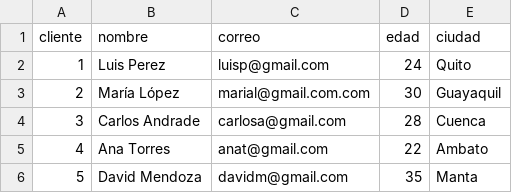
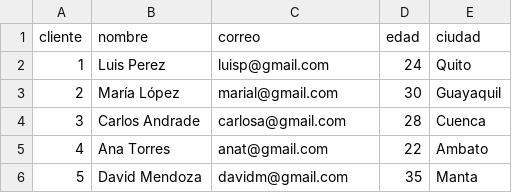
Before and after one commit to Jimmynieto/mi_primer_repositorio_Jimmy-Nieto-, a CSV file: datos_clientes/clientes.csv, drawn as a sheet.

Commit message:
Update clientes.csv

```diff
--- a/datos_clientes/clientes.csv
+++ b/datos_clientes/clientes.csv
@@ -2,3 +2,3 @@ cliente,nombre,correo,edad,ciudad
 1,Luis Perez,luisp@gmail.com,24,Quito
-2,María López,marial@gmail.com.com,30,Guayaquil
+2,María López,marial@gmail.com,30,Guayaquil
 3,Carlos Andrade,carlosa@gmail.com,28,Cuenca
```
